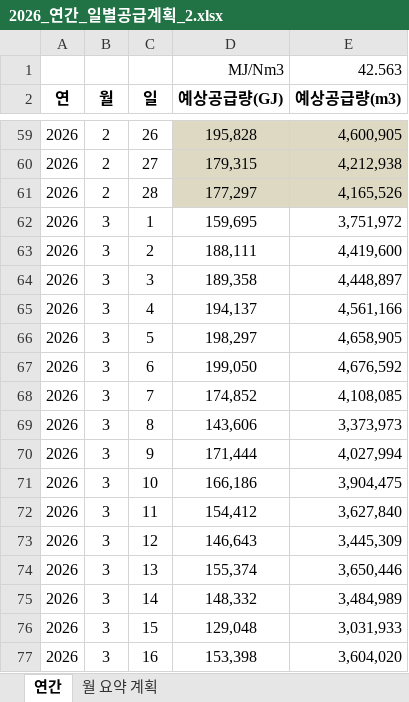
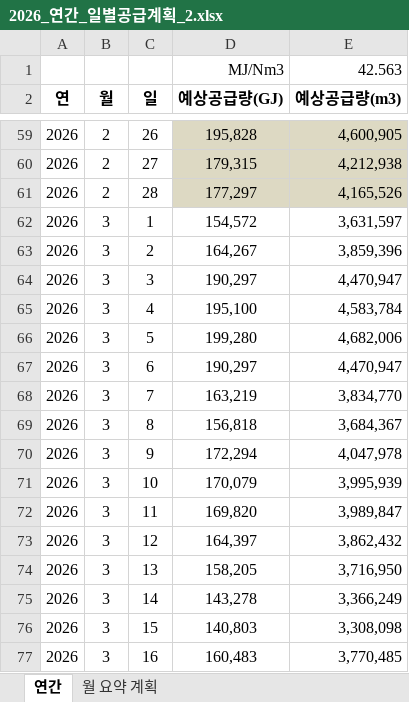
Before and after one commit to Han11112222/Daily-Gas-Distribution-Check, an Excel workbook: 2026_연간_일별공급계획_2.xlsx, sheet 연간, drawn as a sheet; only a part is shown, gaps mark what is left out; values as stored, in another font and other column widths than the file's, no borders; the diff covers the shown part only; the diff names each change by its address in the sheet, - before the commit and + after, or states it on an @@ line.

```diff
--- a/2026_연간_일별공급계획_2.xlsx (sheet 연간)
+++ b/2026_연간_일별공급계획_2.xlsx (sheet 연간)
-D62 (예상공급량(GJ)): 159,695
+D62 (예상공급량(GJ)): 154,572
-E62 (예상공급량(m3)): 3,751,972
+E62 (예상공급량(m3)): 3,631,597
-D63 (예상공급량(GJ)): 188,111
+D63 (예상공급량(GJ)): 164,267
-E63 (예상공급량(m3)): 4,419,600
+E63 (예상공급량(m3)): 3,859,396
-D64 (예상공급량(GJ)): 189,358
+D64 (예상공급량(GJ)): 190,297
-E64 (예상공급량(m3)): 4,448,897
+E64 (예상공급량(m3)): 4,470,947
-D65 (예상공급량(GJ)): 194,137
+D65 (예상공급량(GJ)): 195,100
-E65 (예상공급량(m3)): 4,561,166
+E65 (예상공급량(m3)): 4,583,784
-D66 (예상공급량(GJ)): 198,297
+D66 (예상공급량(GJ)): 199,280
-E66 (예상공급량(m3)): 4,658,905
+E66 (예상공급량(m3)): 4,682,006
-D67 (예상공급량(GJ)): 199,050
+D67 (예상공급량(GJ)): 190,297
-E67 (예상공급량(m3)): 4,676,592
+E67 (예상공급량(m3)): 4,470,947
-D68 (예상공급량(GJ)): 174,852
+D68 (예상공급량(GJ)): 163,219
-E68 (예상공급량(m3)): 4,108,085
+E68 (예상공급량(m3)): 3,834,770
-D69 (예상공급량(GJ)): 143,606
+D69 (예상공급량(GJ)): 156,818
-E69 (예상공급량(m3)): 3,373,973
+E69 (예상공급량(m3)): 3,684,367
-D70 (예상공급량(GJ)): 171,444
+D70 (예상공급량(GJ)): 172,294
-E70 (예상공급량(m3)): 4,027,994
+E70 (예상공급량(m3)): 4,047,978
-D71 (예상공급량(GJ)): 166,186
+D71 (예상공급량(GJ)): 170,079
-E71 (예상공급량(m3)): 3,904,475
+E71 (예상공급량(m3)): 3,995,939
-D72 (예상공급량(GJ)): 154,412
+D72 (예상공급량(GJ)): 169,820
-E72 (예상공급량(m3)): 3,627,840
+E72 (예상공급량(m3)): 3,989,847
-D73 (예상공급량(GJ)): 146,643
+D73 (예상공급량(GJ)): 164,397
-E73 (예상공급량(m3)): 3,445,309
+E73 (예상공급량(m3)): 3,862,432
-D74 (예상공급량(GJ)): 155,374
+D74 (예상공급량(GJ)): 158,205
-E74 (예상공급량(m3)): 3,650,446
+E74 (예상공급량(m3)): 3,716,950
-D75 (예상공급량(GJ)): 148,332
+D75 (예상공급량(GJ)): 143,278
-E75 (예상공급량(m3)): 3,484,989
+E75 (예상공급량(m3)): 3,366,249
-D76 (예상공급량(GJ)): 129,048
+D76 (예상공급량(GJ)): 140,803
-E76 (예상공급량(m3)): 3,031,933
+E76 (예상공급량(m3)): 3,308,098
-D77 (예상공급량(GJ)): 153,398
+D77 (예상공급량(GJ)): 160,483
-E77 (예상공급량(m3)): 3,604,020
+E77 (예상공급량(m3)): 3,770,485
```
Also changed, not shown: 30 edited cells elsewhere in this sheet, 공급량(계획_실적).xlsx.
